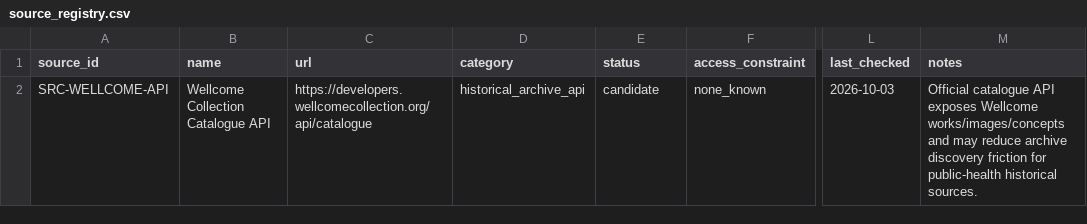
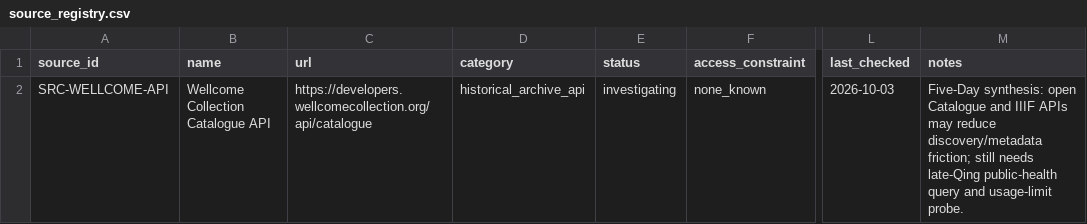
Before and after one commit to HighValayria/historical-lm, a CSV file: evidence/source_registry.csv, drawn as a sheet; only a part is shown, gaps mark what is left out; the diff names each change by its address in the sheet, - before the commit and + after, or states it on an @@ line.

```diff
--- a/evidence/source_registry.csv
+++ b/evidence/source_registry.csv
-E2 (status): candidate
+E2 (status): investigating
-M2 (notes): Official catalogue API exposes Wellcome works/images/concepts and may reduce archive discovery friction for public-health historical sources.
+M2 (notes): Five-Day synthesis: open Catalogue and IIIF APIs may reduce discovery/metadata friction; still needs late-Qing public-health query and usage-limit probe.
```
Also changed, not shown: evidence/dataset_registry.csv, evidence/literature_master.csv, 2 other files.
